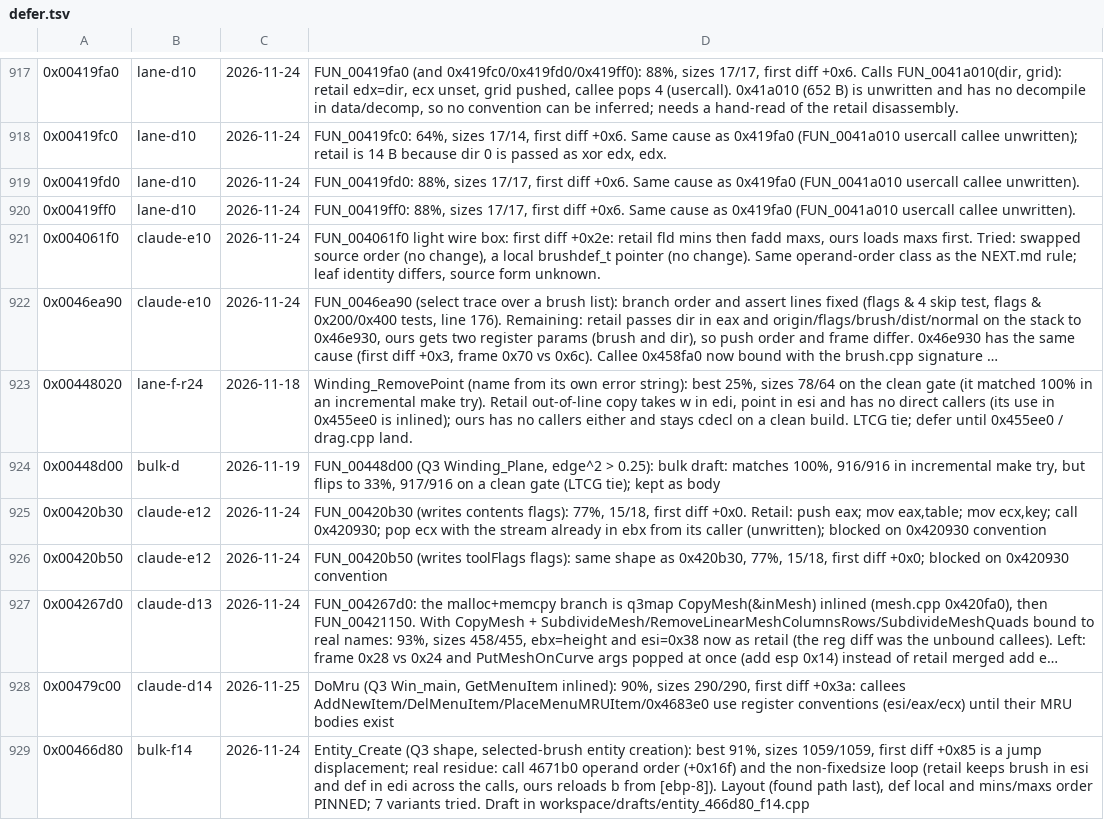
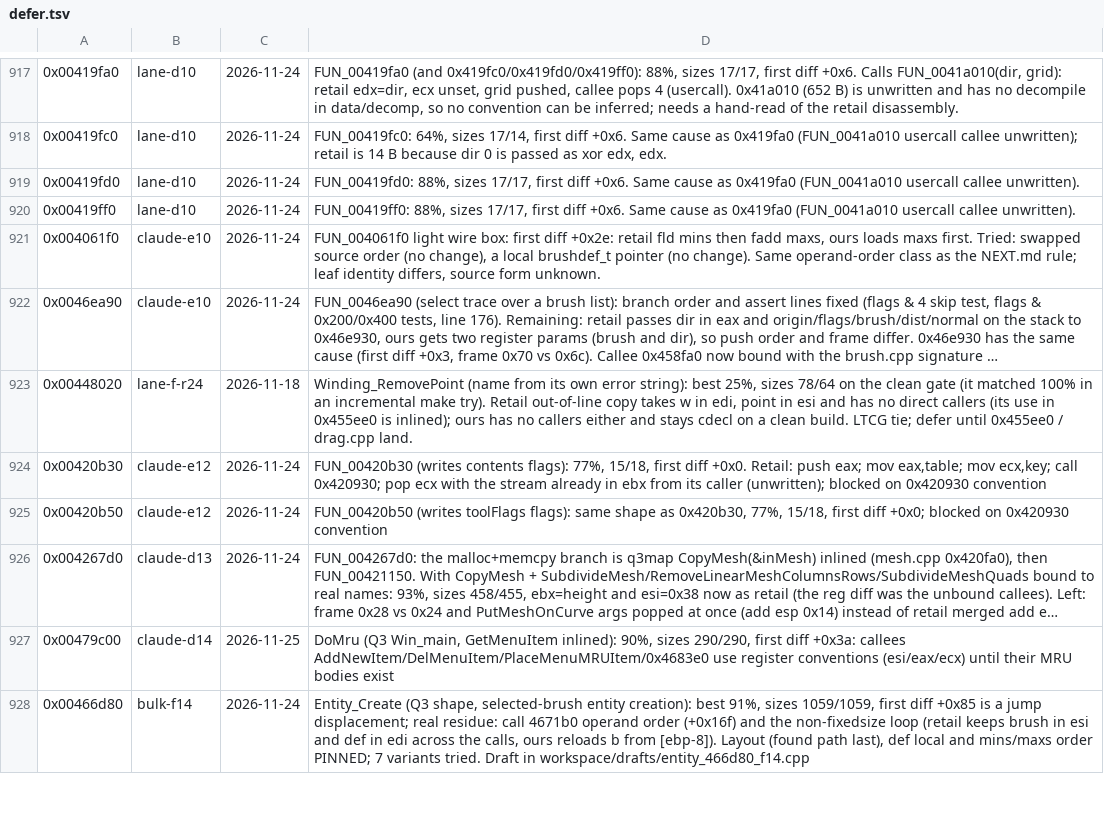
Before and after one commit to nawaftahir/cod2_wip, a TSV file: ledger/defer.tsv, drawn as a sheet; only a part is shown, gaps mark what is left out; long unchanged cells end in ….

Commit message:
Winding 448d00 matches on fresh build

```diff
--- a/ledger/defer.tsv
+++ b/ledger/defer.tsv
@@ -923,3 +923,2 @@
 0x00448020	lane-f-r24	2026-11-18	Winding_RemovePoint (name from its own error string): best 25%, sizes 78/64 on the clean gate (it matched 100% in an incremental make try). Retail out-of-line copy takes w in edi, point in esi and has no direct callers (its use in 0x455ee0 is inlined); ours has no callers either and stays cdecl on a clean build. LTCG tie; defer until 0x455ee0 / drag.cpp land.
-0x00448d00	bulk-d	2026-11-19	FUN_00448d00 (Q3 Winding_Plane, edge^2 > 0.25): bulk draft: matches 100%, 916/916 in incremental make try, but flips to 33%, 917/916 on a clean gate (LTCG tie); kept as body
 0x00420b30	claude-e12	2026-11-24	FUN_00420b30 (writes contents flags): 77%, 15/18, first diff +0x0. Retail: push eax; mov eax,table; mov ecx,key; call 0x420930; pop ecx with the stream already in ebx from its caller (unwritten); blocked on 0x420930 convention
```
Also changed, not shown: ledger/matches.tsv.
